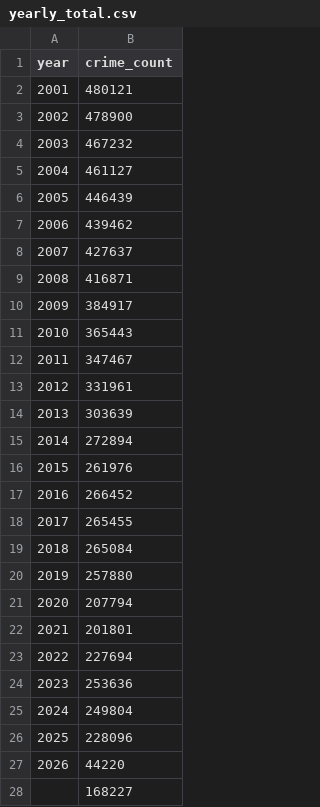
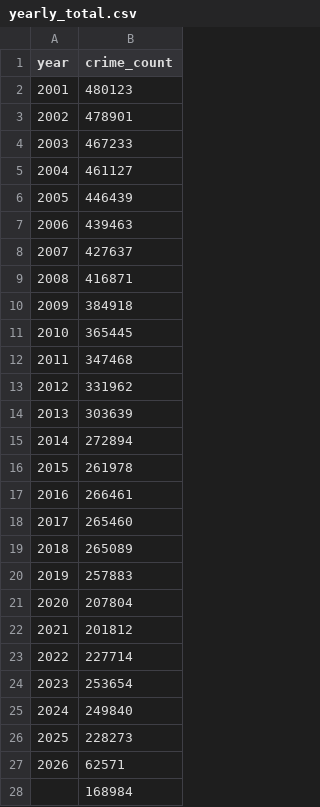
Before and after one commit to DrewVranicar/ChicagoCrimes, a CSV file: data/yearly_total.csv, drawn as a sheet.

```diff
--- a/data/yearly_total.csv
+++ b/data/yearly_total.csv
@@ -1,28 +1,28 @@
 year,crime_count
-2001,480121
-2002,478900
-2003,467232
+2001,480123
+2002,478901
+2003,467233
 2004,461127
 2005,446439
-2006,439462
+2006,439463
 2007,427637
 2008,416871
-2009,384917
-2010,365443
-2011,347467
-2012,331961
+2009,384918
+2010,365445
+2011,347468
+2012,331962
 2013,303639
 2014,272894
-2015,261976
-2016,266452
-2017,265455
-2018,265084
-2019,257880
-2020,207794
-2021,201801
-2022,227694
-2023,253636
-2024,249804
-2025,228096
-2026,44220
-,168227
+2015,261978
+2016,266461
+2017,265460
+2018,265089
+2019,257883
+2020,207804
+2021,201812
+2022,227714
+2023,253654
+2024,249840
+2025,228273
+2026,62571
+,168984
```
Also changed, not shown: data/monthly_by_type.csv, data/monthly_total.csv, 3 other files.
